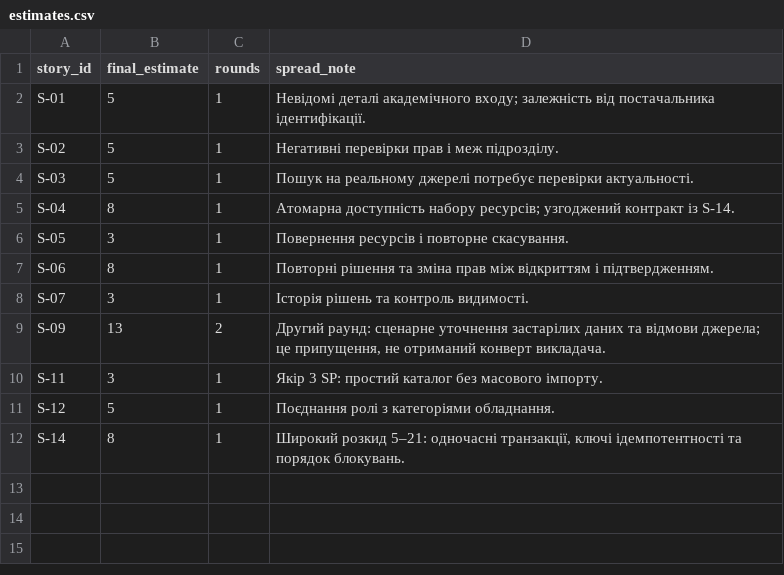
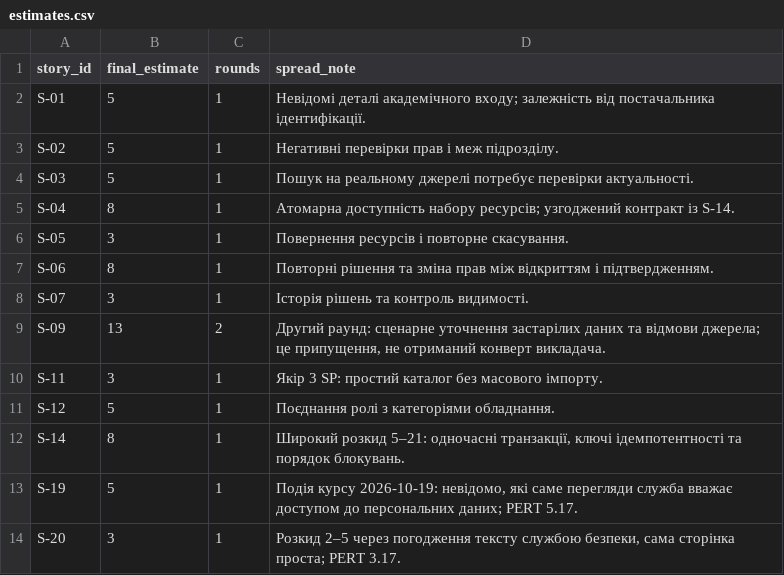
Before and after one commit to Cut1e1337/pm-2026-kn42-tabachuk, a CSV file: lr08_poker/estimates.csv, drawn as a sheet.

Commit message:
docs(lr08): estimate S-19 and S-20 with three-point PERT

```diff
--- a/lr08_poker/estimates.csv
+++ b/lr08_poker/estimates.csv
@@ -12 +12,3 @@ S-12,5,1,Поєднання ролі з категоріями обладнан
 S-14,8,1,"Широкий розкид 5–21: одночасні транзакції, ключі ідемпотентності та порядок блокувань."
+S-19,5,1,"Подія курсу 2026-10-19: невідомо, які саме перегляди служба вважає доступом до персональних даних; PERT 5.17."
+S-20,3,1,"Розкид 2–5 через погодження тексту службою безпеки, сама сторінка проста; PERT 3.17."
```
Also changed, not shown: lr08_poker/votes.csv, 1 other file.
